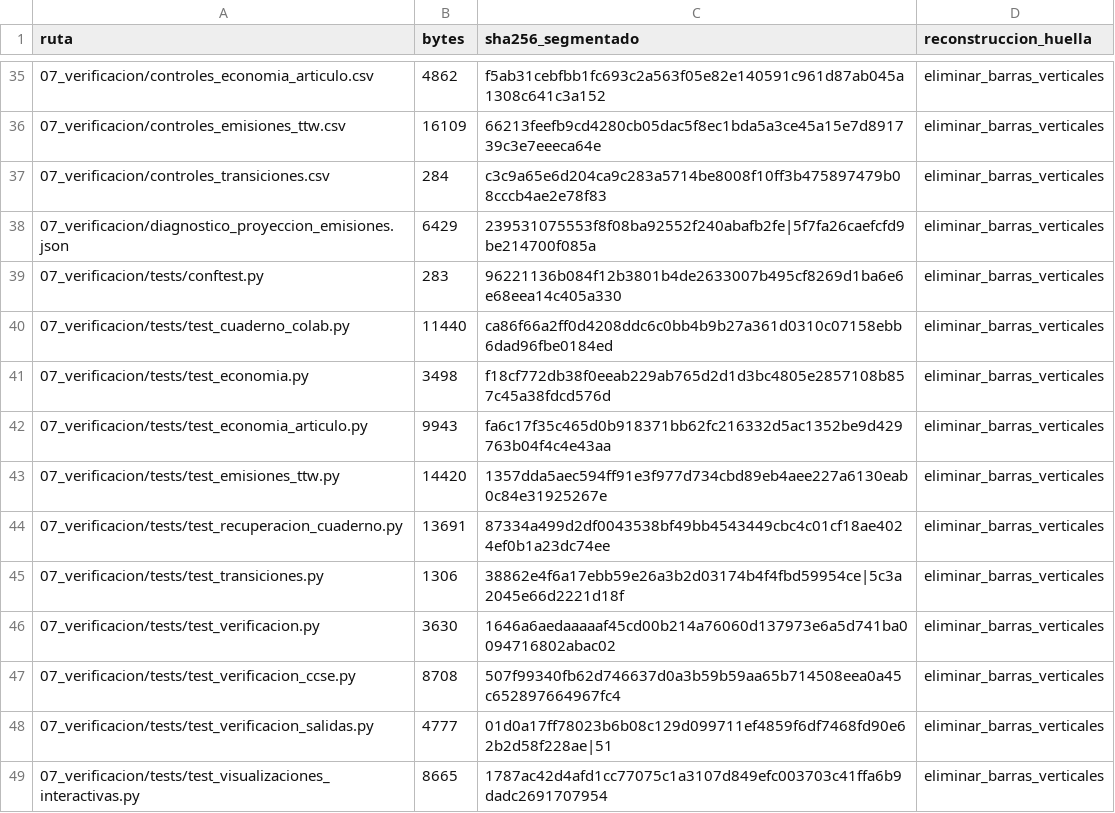
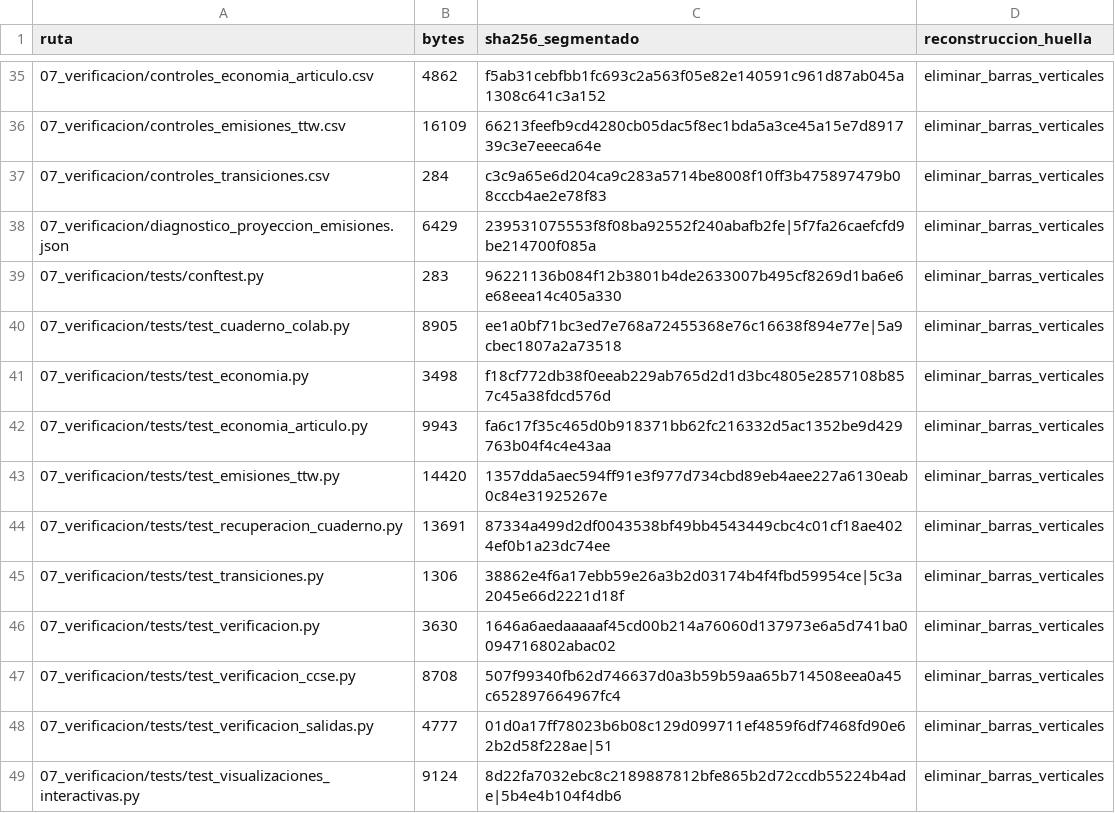
Before and after one commit to JA-Osorio/etanol-e10-guatemala-suplemento-reproducible, a CSV file: 07_verificacion/manifiesto_resultados.csv, drawn as a sheet; only a part is shown, gaps mark what is left out.

```diff
--- a/07_verificacion/manifiesto_resultados.csv
+++ b/07_verificacion/manifiesto_resultados.csv
@@ -39,3 +39,3 @@ ruta,bytes,sha256_segmentado,reconstruccion_huella
 07_verificacion/tests/conftest.py,283,96221136b084f12b3801b4de2633007b495cf8269d1ba6e6e68eea14c405a330,eliminar_barras_verticales
-07_verificacion/tests/test_cuaderno_colab.py,11440,ca86f66a2ff0d4208ddc6c0bb4b9b27a361d0310c07158ebb6dad96fbe0184ed,eliminar_barras_verticales
+07_verificacion/tests/test_cuaderno_colab.py,8905,ee1a0bf71bc3ed7e768a72455368e76c16638f894e77e|5a9cbec1807a2a73518,eliminar_barras_verticales
 07_verificacion/tests/test_economia.py,3498,f18cf772db38f0eeab229ab765d2d1d3bc4805e2857108b857c45a38fdcd576d,eliminar_barras_verticales
@@ -48,2 +48,2 @@ ruta,bytes,sha256_segmentado,reconstruccion_huella
 07_verificacion/tests/test_verificacion_salidas.py,4777,01d0a17ff78023b6b08c129d099711ef4859f6df7468fd90e62b2d58f228ae|51,eliminar_barras_verticales
-07_verificacion/tests/test_visualizaciones_interactivas.py,8665,1787ac42d4afd1cc77075c1a3107d849efc003703c41ffa6b9dadc2691707954,eliminar_barras_verticales
+07_verificacion/tests/test_visualizaciones_interactivas.py,9124,8d22fa7032ebc8c2189887812bfe865b2d72ccdb55224b4ade|5b4e4b104f4db6,eliminar_barras_verticales
```
Also changed, not shown: 6 other files.
